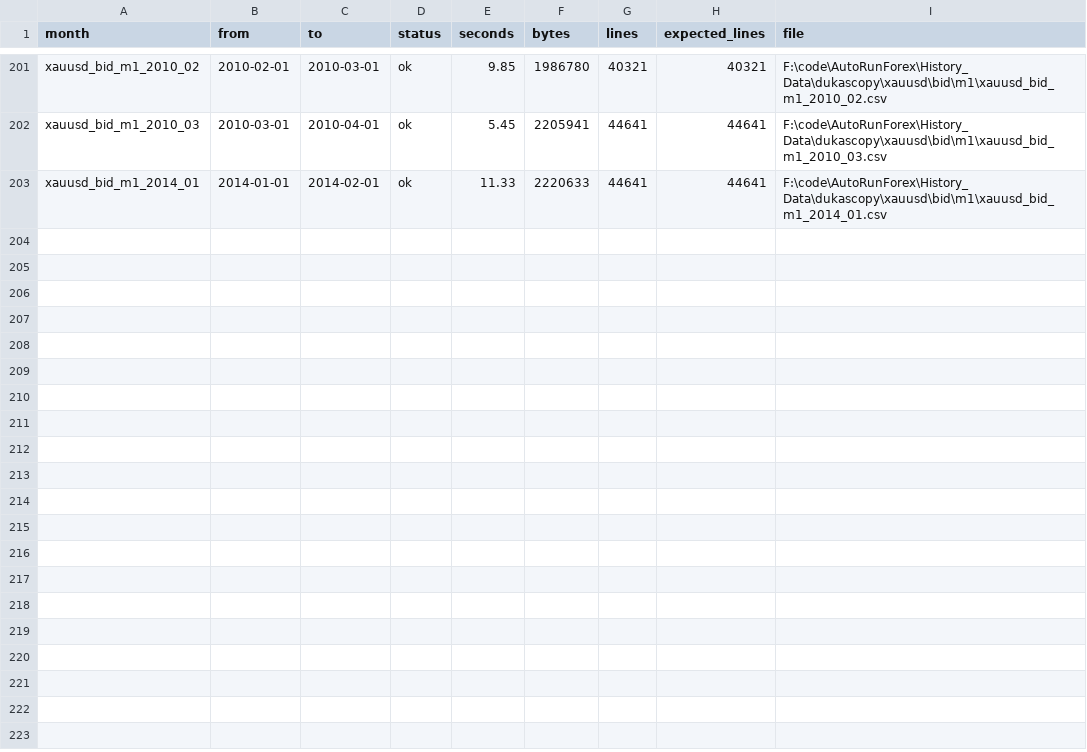
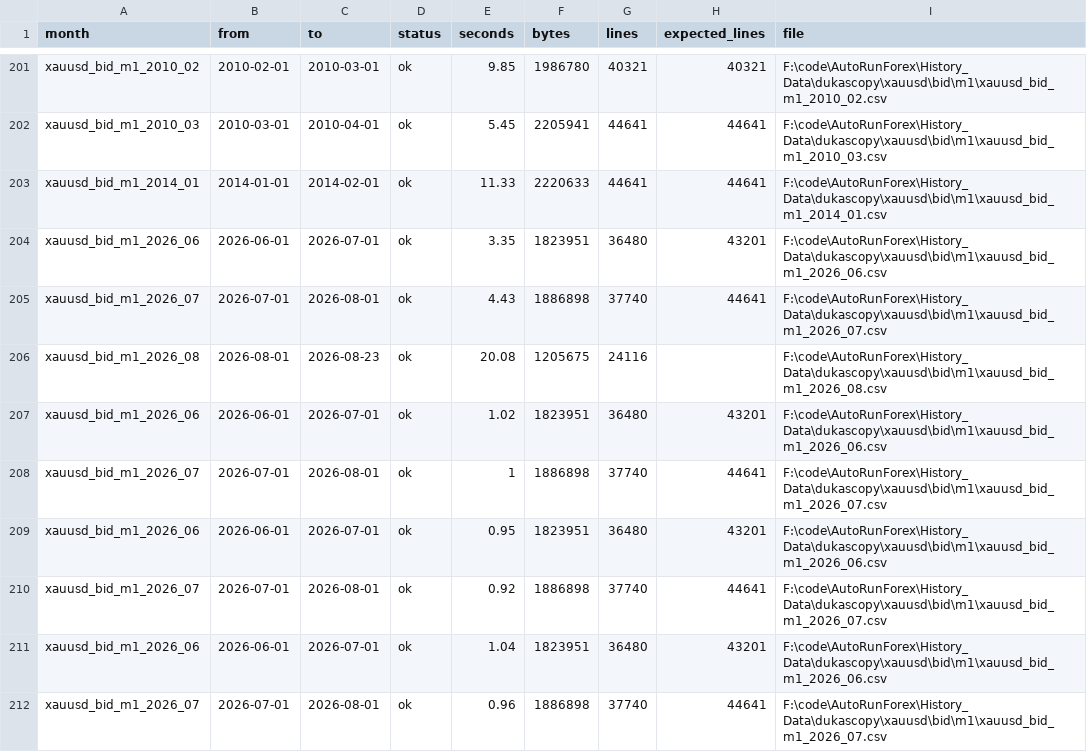
Before and after one commit to kevingtlin/Market-Data-Lab, a CSV file: xauusd/bid/m1/download_bid_m1_log.csv, drawn as a sheet; only a part is shown, gaps mark what is left out; the diff names each change by its address in the sheet, - before the commit and + after, or states it on an @@ line.

Commit message:
data: 更新 XAUUSD 一分鐘 bid/ask 資料至 2026-08
- 更新 2026-06 的 ask/bid 一分鐘資料

- 新增 2026-07 與 2026-08 的 ask/bid 月份資料

- 重新產生 bid/ask 資料稽核與下載紀錄

- 更新中英文 README，說明最新資料範圍與近期月份完整性判斷

```diff
--- a/xauusd/bid/m1/download_bid_m1_log.csv
+++ b/xauusd/bid/m1/download_bid_m1_log.csv
+row 204: xauusd_bid_m1_2026_06 | 2026-06-01 | 2026-07-01 | ok | 3.35 | 1823951 | 36480 | 43201 | F:\code\AutoRunForex\History_Data\dukascopy\xauusd\bid\m1\xauusd_bid_m1_2026_06.csv
+row 205: xauusd_bid_m1_2026_07 | 2026-07-01 | 2026-08-01 | ok | 4.43 | 1886898 | 37740 | 44641 | F:\code\AutoRunForex\History_Data\dukascopy\xauusd\bid\m1\xauusd_bid_m1_2026_07.csv
+row 206: xauusd_bid_m1_2026_08 | 2026-08-01 | 2026-08-23 | ok | 20.08 | 1205675 | 24116 |  | F:\code\AutoRunForex\History_Data\dukascopy\xauusd\bid\m1\xauusd_bid_m1_2026_08.csv
+row 207: xauusd_bid_m1_2026_06 | 2026-06-01 | 2026-07-01 | ok | 1.02 | 1823951 | 36480 | 43201 | F:\code\AutoRunForex\History_Data\dukascopy\xauusd\bid\m1\xauusd_bid_m1_2026_06.csv
+row 208: xauusd_bid_m1_2026_07 | 2026-07-01 | 2026-08-01 | ok | 1 | 1886898 | 37740 | 44641 | F:\code\AutoRunForex\History_Data\dukascopy\xauusd\bid\m1\xauusd_bid_m1_2026_07.csv
+row 209: xauusd_bid_m1_2026_06 | 2026-06-01 | 2026-07-01 | ok | 0.95 | 1823951 | 36480 | 43201 | F:\code\AutoRunForex\History_Data\dukascopy\xauusd\bid\m1\xauusd_bid_m1_2026_06.csv
+row 210: xauusd_bid_m1_2026_07 | 2026-07-01 | 2026-08-01 | ok | 0.92 | 1886898 | 37740 | 44641 | F:\code\AutoRunForex\History_Data\dukascopy\xauusd\bid\m1\xauusd_bid_m1_2026_07.csv
+row 211: xauusd_bid_m1_2026_06 | 2026-06-01 | 2026-07-01 | ok | 1.04 | 1823951 | 36480 | 43201 | F:\code\AutoRunForex\History_Data\dukascopy\xauusd\bid\m1\xauusd_bid_m1_2026_06.csv
+row 212: xauusd_bid_m1_2026_07 | 2026-07-01 | 2026-08-01 | ok | 0.96 | 1886898 | 37740 | 44641 | F:\code\AutoRunForex\History_Data\dukascopy\xauusd\bid\m1\xauusd_bid_m1_2026_07.csv
```
Also changed, not shown: xauusd/ask/m1/download_ask_m1_log.csv, 10 other files.
